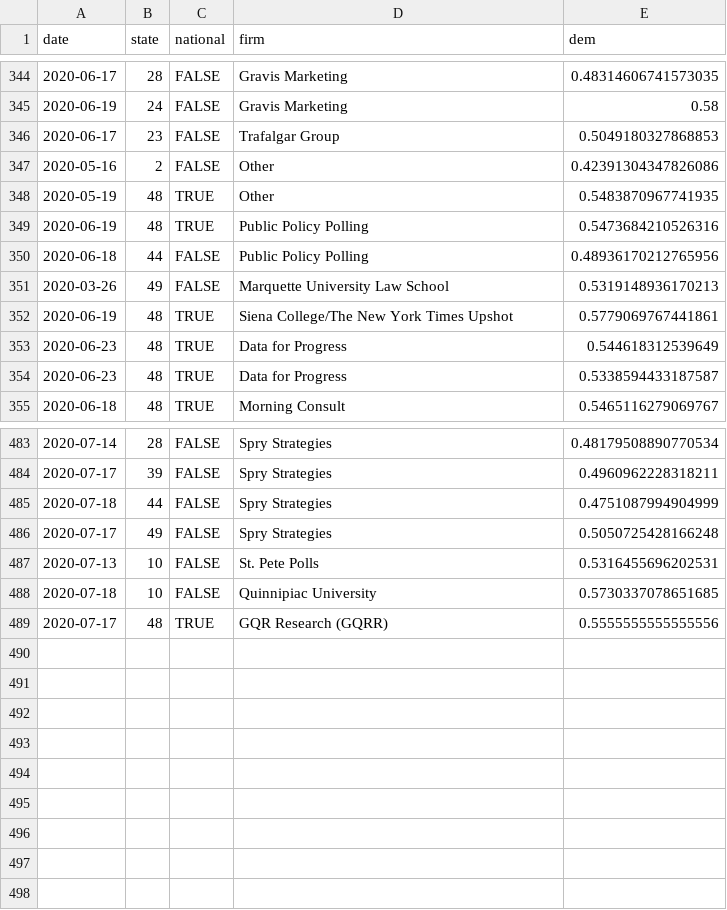
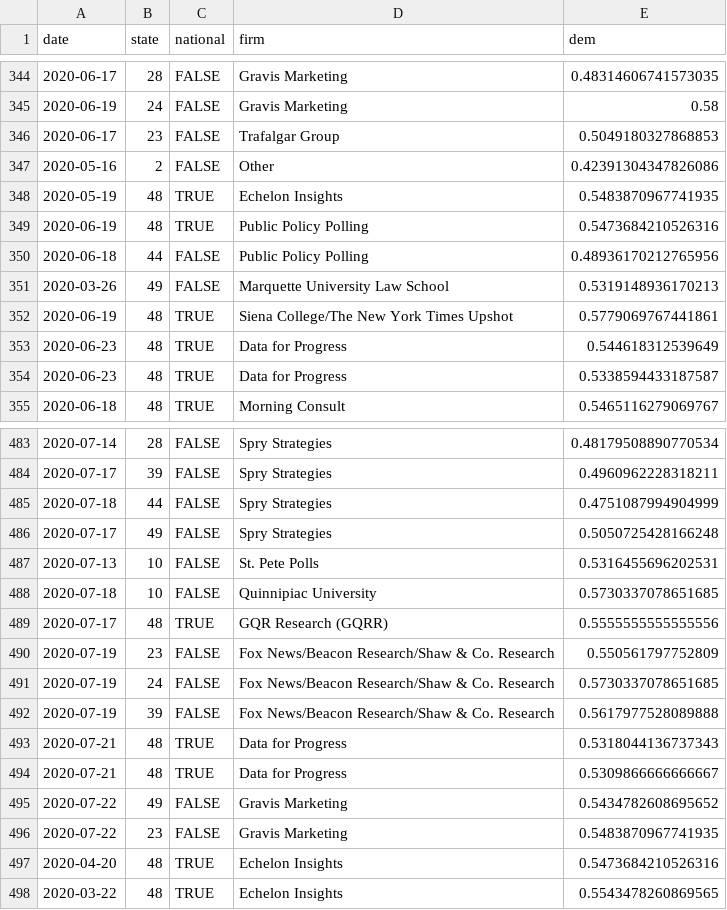
Before and after one commit to CoryMcCartan/president, a CSV file: docs/polls.csv, drawn as a sheet; only a part is shown, gaps mark what is left out.

```diff
--- a/docs/polls.csv
+++ b/docs/polls.csv
@@ -347,3 +347,3 @@ date,state,national,firm,dem
 2020-05-16,2,FALSE,Other,0.42391304347826086
-2020-05-19,48,TRUE,Other,0.5483870967741935
+2020-05-19,48,TRUE,Echelon Insights,0.5483870967741935
 2020-06-19,48,TRUE,Public Policy Polling,0.5473684210526316
@@ -489 +489,10 @@ date,state,national,firm,dem
 2020-07-17,48,TRUE,GQR Research (GQRR),0.5555555555555556
+2020-07-19,23,FALSE,Fox News/Beacon Research/Shaw & Co. Research,0.550561797752809
+2020-07-19,24,FALSE,Fox News/Beacon Research/Shaw & Co. Research,0.5730337078651685
+2020-07-19,39,FALSE,Fox News/Beacon Research/Shaw & Co. Research,0.5617977528089888
+2020-07-21,48,TRUE,Data for Progress,0.5318044136737343
+2020-07-21,48,TRUE,Data for Progress,0.5309866666666667
+2020-07-22,49,FALSE,Gravis Marketing,0.5434782608695652
+2020-07-22,23,FALSE,Gravis Marketing,0.5483870967741935
+2020-04-20,48,TRUE,Echelon Insights,0.5473684210526316
+2020-03-22,48,TRUE,Echelon Insights,0.5543478260869565
```
Also changed, not shown: docs/history.csv, docs/state_history.csv, 2 other files.
